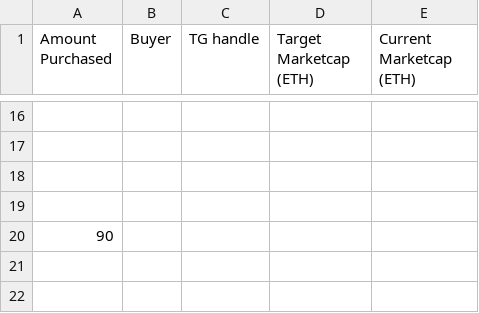
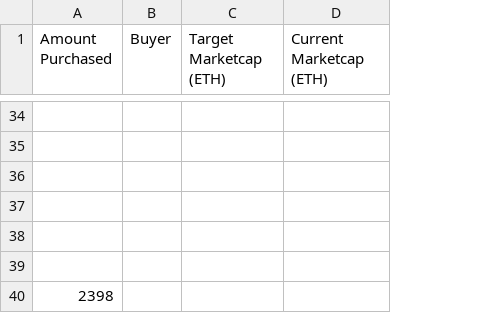
Before and after one commit to 0peNFT/presale_investors, a CSV file: PRESALE_INVESTORS.csv, drawn as a sheet; only a part is shown, gaps mark what is left out; removed rows and columns are numbered as before the commit, all else as after; the diff covers the shown part only; the diff names each change by its address in the sheet, - before the commit and + after, or states it on an @@ line.

```diff
--- a/PRESALE_INVESTORS.csv
+++ b/PRESALE_INVESTORS.csv
-column C (TG handle), empty
+row 38: (empty)
+row 39: (empty)
-A40 (Amount Purchased): 90
+A40 (Amount Purchased): 2398
```
Also changed, not shown: 20 added rows, 2 removed rows and 2 edited cells elsewhere in this file.
